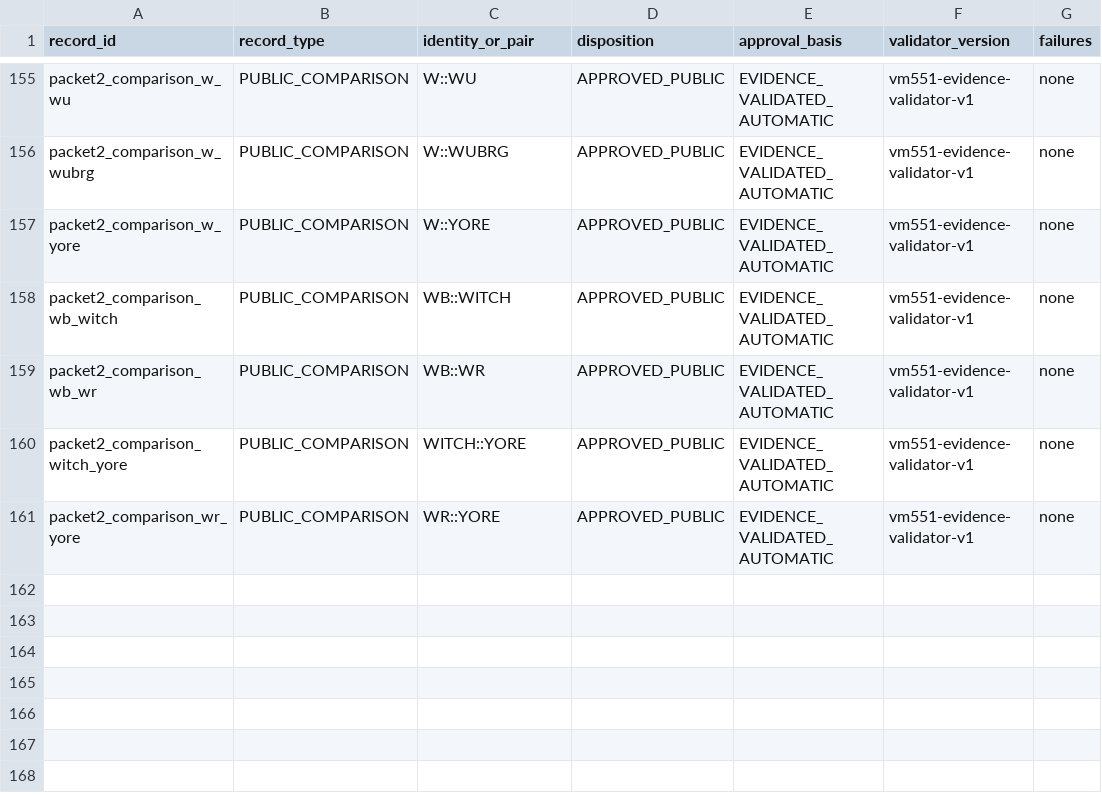
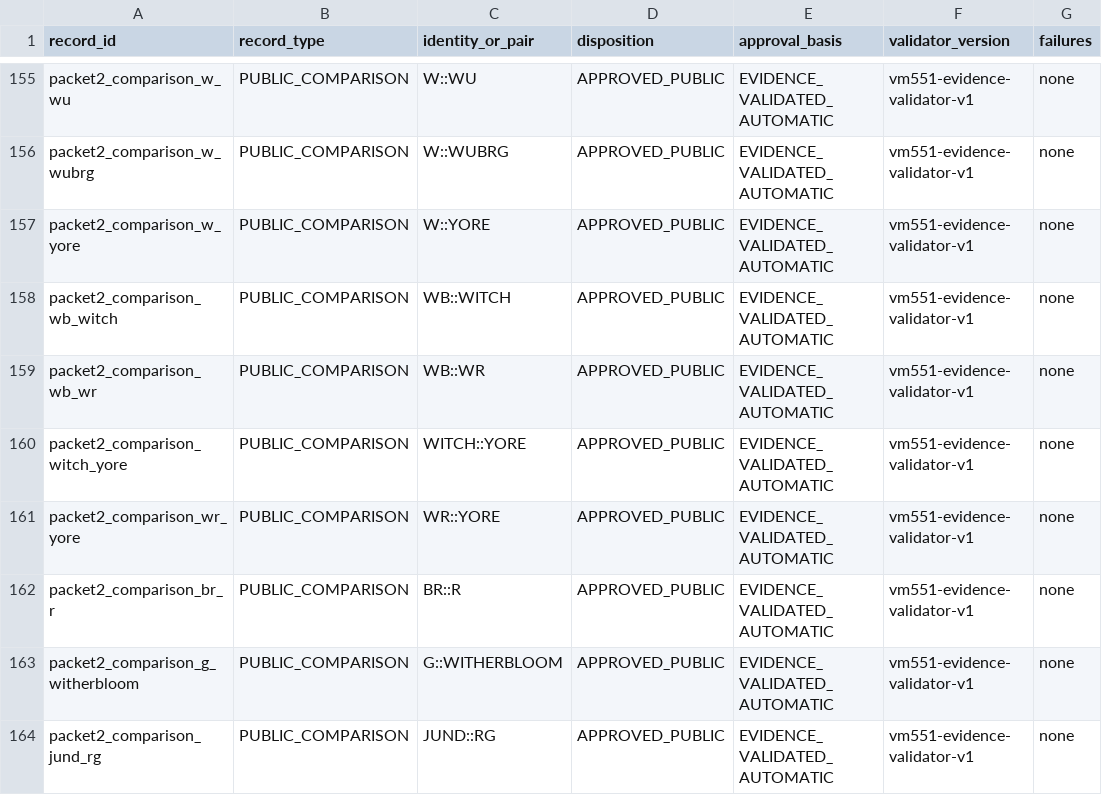
Before and after one commit to rboles84/mtgSiteWIP, a TSV file: docs/audits/vm551-all-37-dossier-closeout/packet-2-automatic-adjudication.tsv, drawn as a sheet; only a part is shown, gaps mark what is left out; the diff names each change by its address in the sheet, - before the commit and + after, or states it on an @@ line.

```diff
--- a/docs/audits/vm551-all-37-dossier-closeout/packet-2-automatic-adjudication.tsv
+++ b/docs/audits/vm551-all-37-dossier-closeout/packet-2-automatic-adjudication.tsv
+row 162: packet2_comparison_br_r | PUBLIC_COMPARISON | BR::R | APPROVED_PUBLIC | EVIDENCE_VALIDATED_AUTOMATIC | vm551-evidence-validator-v1 | none
+row 163: packet2_comparison_g_witherbloom | PUBLIC_COMPARISON | G::WITHERBLOOM | APPROVED_PUBLIC | EVIDENCE_VALIDATED_AUTOMATIC | vm551-evidence-validator-v1 | none
+row 164: packet2_comparison_jund_rg | PUBLIC_COMPARISON | JUND::RG | APPROVED_PUBLIC | EVIDENCE_VALIDATED_AUTOMATIC | vm551-evidence-validator-v1 | none
```
Also changed, not shown: docs/audits/vm551-all-37-card-rationale-source-hardening/owner-review-packet.tsv, docs/audits/vm551-all-37-dossier-closeout/approval-packet-1-card-content.tsv, 37 other files.
